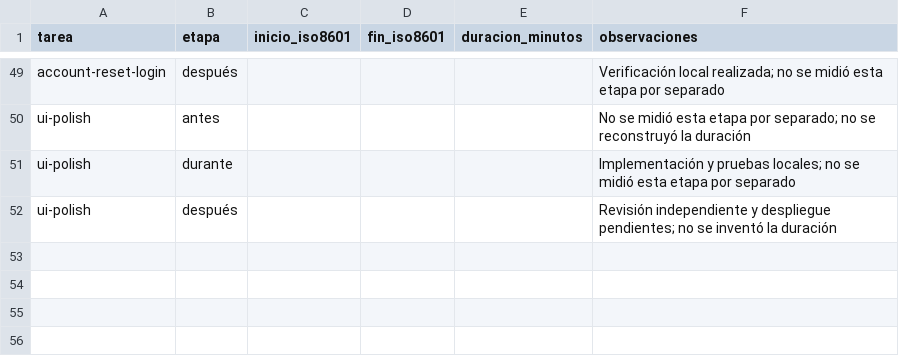
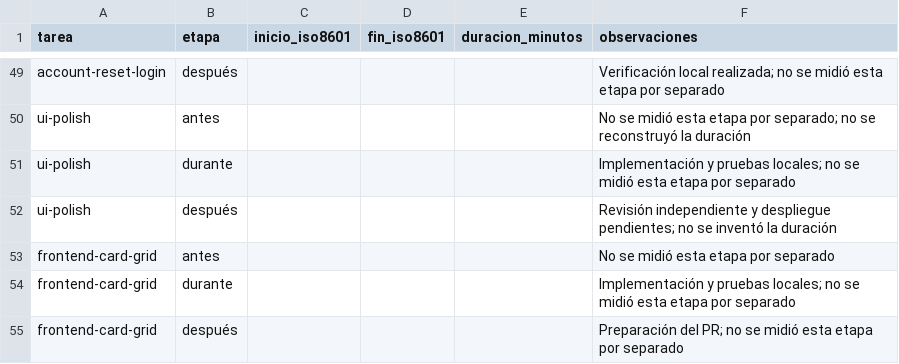
Before and after one commit to Eliseo10208/recordatorios-mvp, a CSV file: prompts/tiempos.csv, drawn as a sheet; only a part is shown, gaps mark what is left out; the diff names each change by its address in the sheet, - before the commit and + after, or states it on an @@ line.

Commit message:
feat(web): show reminders in responsive pastel cards

```diff
--- a/prompts/tiempos.csv
+++ b/prompts/tiempos.csv
+row 53: frontend-card-grid | antes |  |  |  | No se midió esta etapa por separado
+row 54: frontend-card-grid | durante |  |  |  | Implementación y pruebas locales; no se midió esta etapa por separado
+row 55: frontend-card-grid | después |  |  |  | Preparación del PR; no se midió esta etapa por separado
```
Also changed, not shown: 14 other files.
